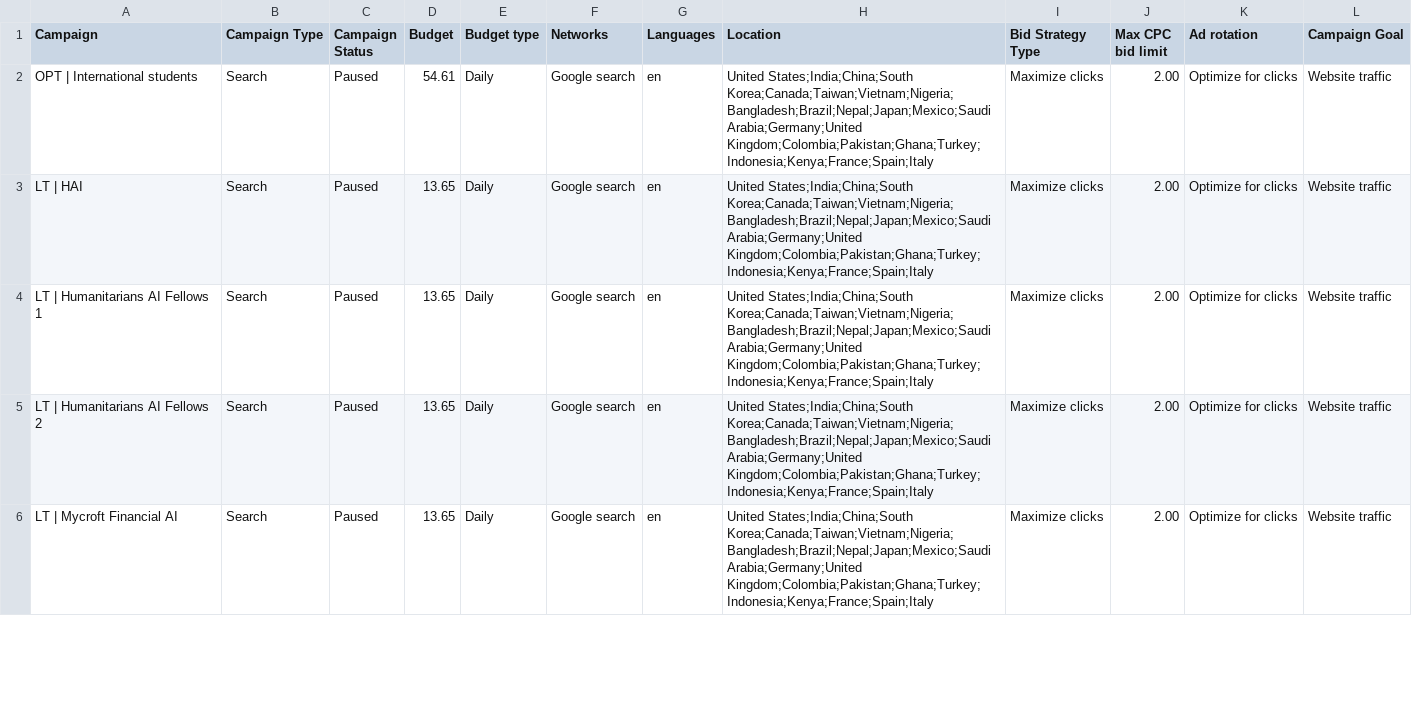
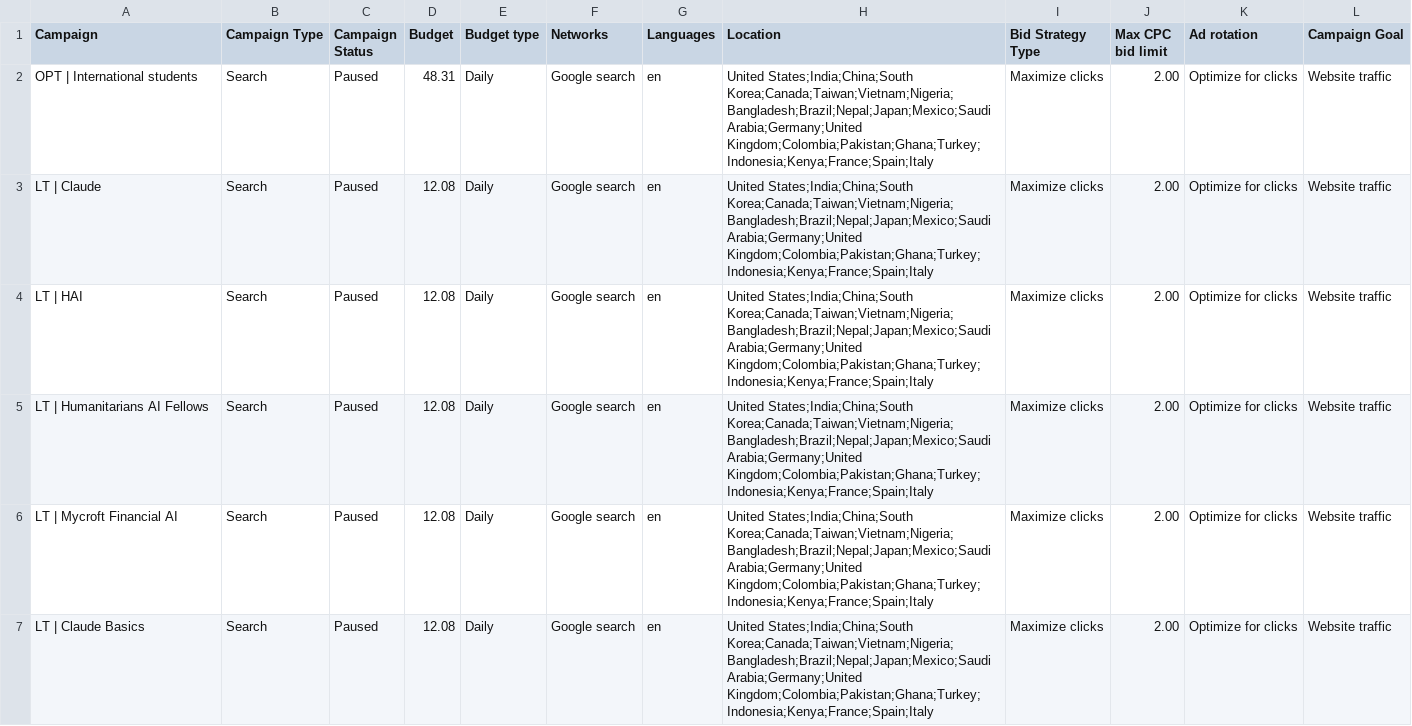
Before and after one commit to nikbearbrown/humanitarians_html, a CSV file: adgrants/1-campaigns.csv, drawn as a sheet; only a part is shown; the diff covers the shown part only.

```diff
--- a/adgrants/1-campaigns.csv
+++ b/adgrants/1-campaigns.csv
@@ -1,6 +1,7 @@
 Campaign,Campaign Type,Campaign Status,Budget,Budget type,Networks,Languages,Location,Bid Strategy Type,Max CPC bid limit,Ad rotation,Campaign Goal
-OPT | International students,Search,Paused,54.61,Daily,Google search,en,United States;India;China;South Korea;Canada;Taiwan;Vietnam;Nigeria;Bangladesh;Brazil;Nepal;Japan;Mexico;Saudi Arabia;Germany;United Kingdom;Colombia;Pakistan;Ghana;Turkey;Indonesia;Kenya;France;Spain;Italy,Maximize clicks,2.00,Optimize for clicks,Website traffic
-LT | HAI,Search,Paused,13.65,Daily,Google search,en,United States;India;China;South Korea;Canada;Taiwan;Vietnam;Nigeria;Bangladesh;Brazil;Nepal;Japan;Mexico;Saudi Arabia;Germany;United Kingdom;Colombia;Pakistan;Ghana;Turkey;Indonesia;Kenya;France;Spain;Italy,Maximize clicks,2.00,Optimize for clicks,Website traffic
-LT | Humanitarians AI Fellows 1,Search,Paused,13.65,Daily,Google search,en,United States;India;China;South Korea;Canada;Taiwan;Vietnam;Nigeria;Bangladesh;Brazil;Nepal;Japan;Mexico;Saudi Arabia;Germany;United Kingdom;Colombia;Pakistan;Ghana;Turkey;Indonesia;Kenya;France;Spain;Italy,Maximize clicks,2.00,Optimize for clicks,Website traffic
-LT | Humanitarians AI Fellows 2,Search,Paused,13.65,Daily,Google search,en,United States;India;China;South Korea;Canada;Taiwan;Vietnam;Nigeria;Bangladesh;Brazil;Nepal;Japan;Mexico;Saudi Arabia;Germany;United Kingdom;Colombia;Pakistan;Ghana;Turkey;Indonesia;Kenya;France;Spain;Italy,Maximize clicks,2.00,Optimize for clicks,Website traffic
-LT | Mycroft Financial AI,Search,Paused,13.65,Daily,Google search,en,United States;India;China;South Korea;Canada;Taiwan;Vietnam;Nigeria;Bangladesh;Brazil;Nepal;Japan;Mexico;Saudi Arabia;Germany;United Kingdom;Colombia;Pakistan;Ghana;Turkey;Indonesia;Kenya;France;Spain;Italy,Maximize clicks,2.00,Optimize for clicks,Website traffic
+OPT | International students,Search,Paused,48.31,Daily,Google search,en,United States;India;China;South Korea;Canada;Taiwan;Vietnam;Nigeria;Bangladesh;Brazil;Nepal;Japan;Mexico;Saudi Arabia;Germany;United Kingdom;Colombia;Pakistan;Ghana;Turkey;Indonesia;Kenya;France;Spain;Italy,Maximize clicks,2.00,Optimize for clicks,Website traffic
+LT | Claude,Search,Paused,12.08,Daily,Google search,en,United States;India;China;South Korea;Canada;Taiwan;Vietnam;Nigeria;Bangladesh;Brazil;Nepal;Japan;Mexico;Saudi Arabia;Germany;United Kingdom;Colombia;Pakistan;Ghana;Turkey;Indonesia;Kenya;France;Spain;Italy,Maximize clicks,2.00,Optimize for clicks,Website traffic
+LT | HAI,Search,Paused,12.08,Daily,Google search,en,United States;India;China;South Korea;Canada;Taiwan;Vietnam;Nigeria;Bangladesh;Brazil;Nepal;Japan;Mexico;Saudi Arabia;Germany;United Kingdom;Colombia;Pakistan;Ghana;Turkey;Indonesia;Kenya;France;Spain;Italy,Maximize clicks,2.00,Optimize for clicks,Website traffic
+LT | Humanitarians AI Fellows,Search,Paused,12.08,Daily,Google search,en,United States;India;China;South Korea;Canada;Taiwan;Vietnam;Nigeria;Bangladesh;Brazil;Nepal;Japan;Mexico;Saudi Arabia;Germany;United Kingdom;Colombia;Pakistan;Ghana;Turkey;Indonesia;Kenya;France;Spain;Italy,Maximize clicks,2.00,Optimize for clicks,Website traffic
+LT | Mycroft Financial AI,Search,Paused,12.08,Daily,Google search,en,United States;India;China;South Korea;Canada;Taiwan;Vietnam;Nigeria;Bangladesh;Brazil;Nepal;Japan;Mexico;Saudi Arabia;Germany;United Kingdom;Colombia;Pakistan;Ghana;Turkey;Indonesia;Kenya;France;Spain;Italy,Maximize clicks,2.00,Optimize for clicks,Website traffic
+LT | Claude Basics,Search,Paused,12.08,Daily,Google search,en,United States;India;China;South Korea;Canada;Taiwan;Vietnam;Nigeria;Bangladesh;Brazil;Nepal;Japan;Mexico;Saudi Arabia;Germany;United Kingdom;Colombia;Pakistan;Ghana;Turkey;Indonesia;Kenya;France;Spain;Italy,Maximize clicks,2.00,Optimize for clicks,Website traffic
```
Also changed, not shown: 6 added rows, 4 removed rows and 17 edited cells elsewhere in this file, adgrants/2-sitelinks.csv, 6 other files.
